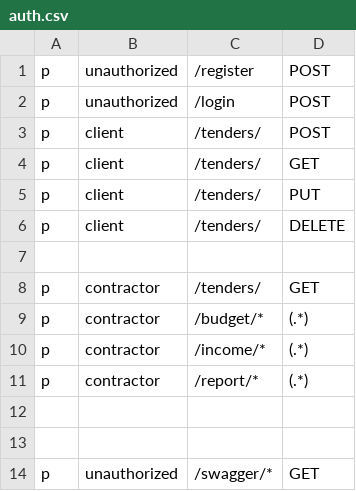
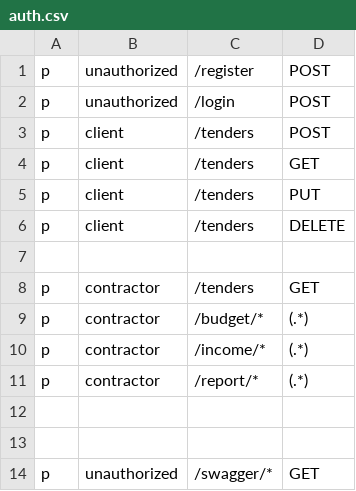
Before and after one commit to D1Y0RBEKORIFJONOV/Tender_Management_Backend, a CSV file: auth.csv, drawn as a sheet.

```diff
--- a/auth.csv
+++ b/auth.csv
@@ -2,8 +2,8 @@ p, unauthorized, /register, POST
 p, unauthorized, /login, POST
-p, client, /tenders/, POST
-p, client, /tenders/, GET
-p, client, /tenders/, PUT
-p, client, /tenders/, DELETE
+p, client, /tenders, POST
+p, client, /tenders, GET
+p, client, /tenders, PUT
+p, client, /tenders, DELETE
 
-p, contractor, /tenders/, GET
+p, contractor, /tenders, GET
 p, contractor, /budget/*, (.*)
```
Also changed, not shown: 10 other files.
